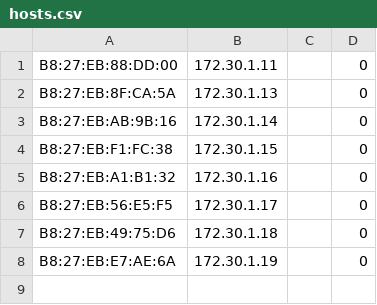
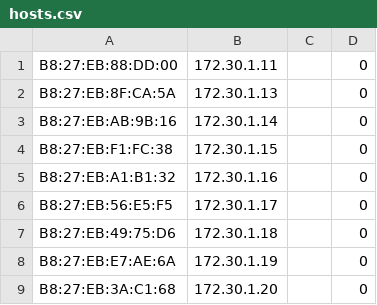
Before and after one commit to CJHouser/piman, a CSV file: hosts.csv, drawn as a sheet; the diff names each change by its address in the sheet, - before the commit and + after, or states it on an @@ line.

```diff
--- a/hosts.csv
+++ b/hosts.csv
+row 9: B8:27:EB:3A:C1:68 | 172.30.1.20 |  | 0
```
Also changed, not shown: 4 other files.
